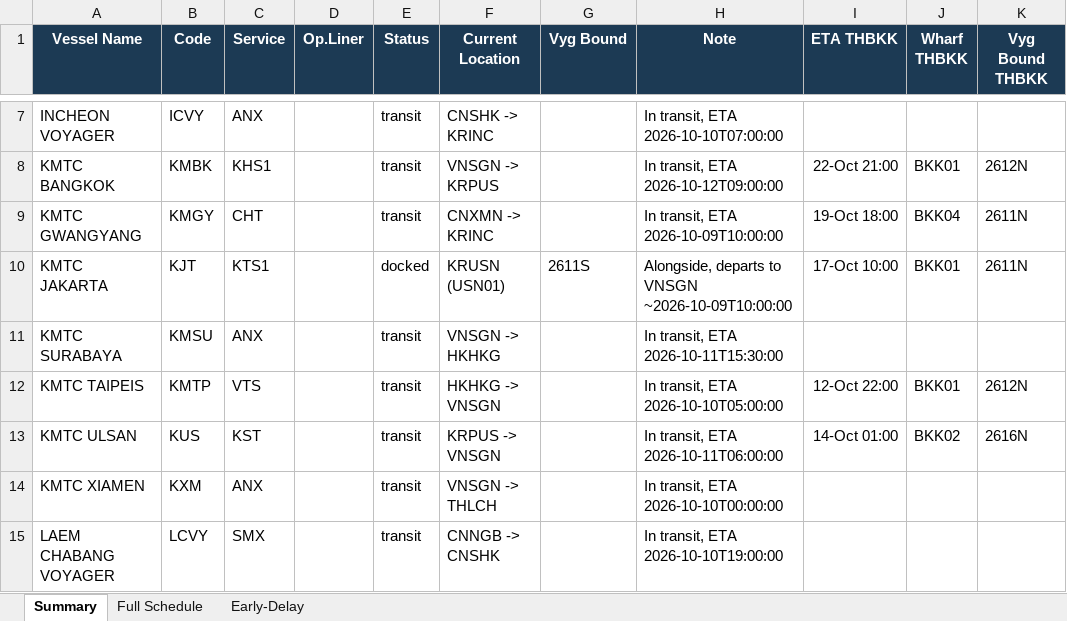
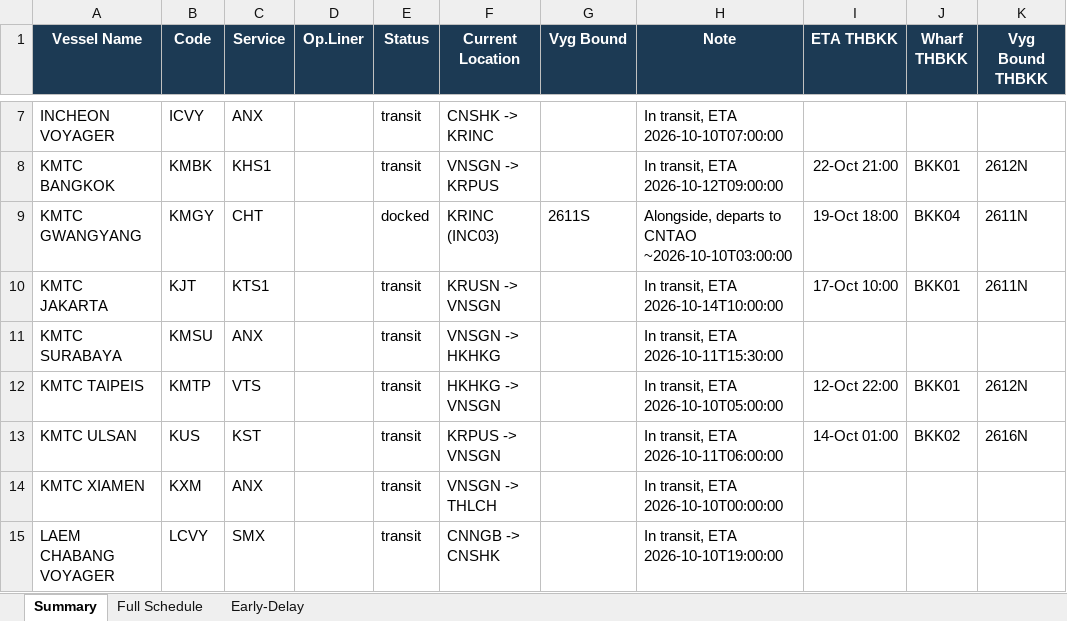
Before and after one commit to sirichai1265/heung-a-sked, an Excel workbook: Vessel Schedule.xlsx, sheet Summary, drawn as a sheet; only a part is shown, gaps mark what is left out; values as stored, in another font and other column widths than the file's, no borders; the diff names each change by its address in the sheet, - before the commit and + after, or states it on an @@ line.

```diff
--- a/Vessel Schedule.xlsx (sheet Summary)
+++ b/Vessel Schedule.xlsx (sheet Summary)
-E9 (Status): transit
+E9 (Status): docked
-F9 (Current Location): CNXMN -> KRINC
+F9 (Current Location): KRINC (INC03)
-G9 (Vyg Bound): (empty)
+G9 (Vyg Bound): 2611S
-H9 (Note): In transit, ETA 2026-10-09T10:00:00
+H9 (Note): Alongside, departs to CNTAO ~2026-10-10T03:00:00
-E10 (Status): docked
+E10 (Status): transit
-F10 (Current Location): KRUSN (USN01)
+F10 (Current Location): KRUSN -> VNSGN
-G10 (Vyg Bound): 2611S
+G10 (Vyg Bound): (empty)
-H10 (Note): Alongside, departs to VNSGN ~2026-10-09T10:00:00
+H10 (Note): In transit, ETA 2026-10-14T10:00:00
```
Also changed, not shown: 3 other files.
